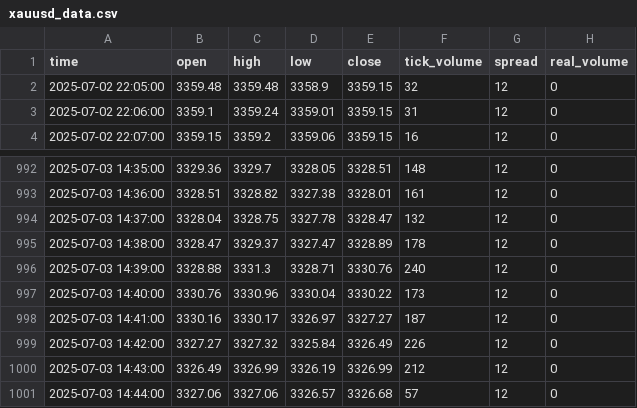
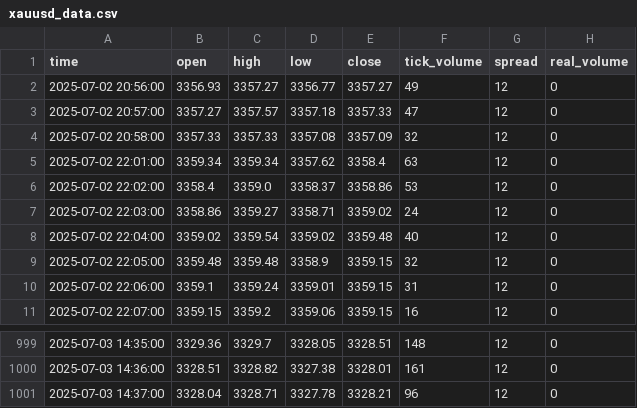
Before and after one commit to romeofx/Usdaud_forecast, a CSV file: xauusd_data.csv, drawn as a sheet; only a part is shown, gaps mark what is left out.

Commit message:
Update xauusd_data.csv - 2025-07-03 15:44:46.065928

```diff
--- a/xauusd_data.csv
+++ b/xauusd_data.csv
@@ -1,2 +1,9 @@
 time,open,high,low,close,tick_volume,spread,real_volume
+2025-07-02 20:56:00,3356.93,3357.27,3356.77,3357.27,49,12,0
+2025-07-02 20:57:00,3357.27,3357.57,3357.18,3357.33,47,12,0
+2025-07-02 20:58:00,3357.33,3357.33,3357.08,3357.09,32,12,0
+2025-07-02 22:01:00,3359.34,3359.34,3357.62,3358.4,63,12,0
+2025-07-02 22:02:00,3358.4,3359.0,3358.37,3358.86,53,12,0
+2025-07-02 22:03:00,3358.86,3359.27,3358.71,3359.02,24,12,0
+2025-07-02 22:04:00,3359.02,3359.54,3359.02,3359.48,40,12,0
 2025-07-02 22:05:00,3359.48,3359.48,3358.9,3359.15,32,12,0
@@ -993,9 +1000,2 @@ time,open,high,low,close,tick_volume,spread,real_volume
 2025-07-03 14:36:00,3328.51,3328.82,3327.38,3328.01,161,12,0
-2025-07-03 14:37:00,3328.04,3328.75,3327.78,3328.47,132,12,0
-2025-07-03 14:38:00,3328.47,3329.37,3327.47,3328.89,178,12,0
-2025-07-03 14:39:00,3328.88,3331.3,3328.71,3330.76,240,12,0
-2025-07-03 14:40:00,3330.76,3330.96,3330.04,3330.22,173,12,0
-2025-07-03 14:41:00,3330.16,3330.17,3326.97,3327.27,187,12,0
-2025-07-03 14:42:00,3327.27,3327.32,3325.84,3326.49,226,12,0
-2025-07-03 14:43:00,3326.49,3326.99,3326.19,3326.99,212,12,0
-2025-07-03 14:44:00,3327.06,3327.06,3326.57,3326.68,57,12,0
+2025-07-03 14:37:00,3328.04,3328.71,3327.78,3328.21,96,12,0
```
